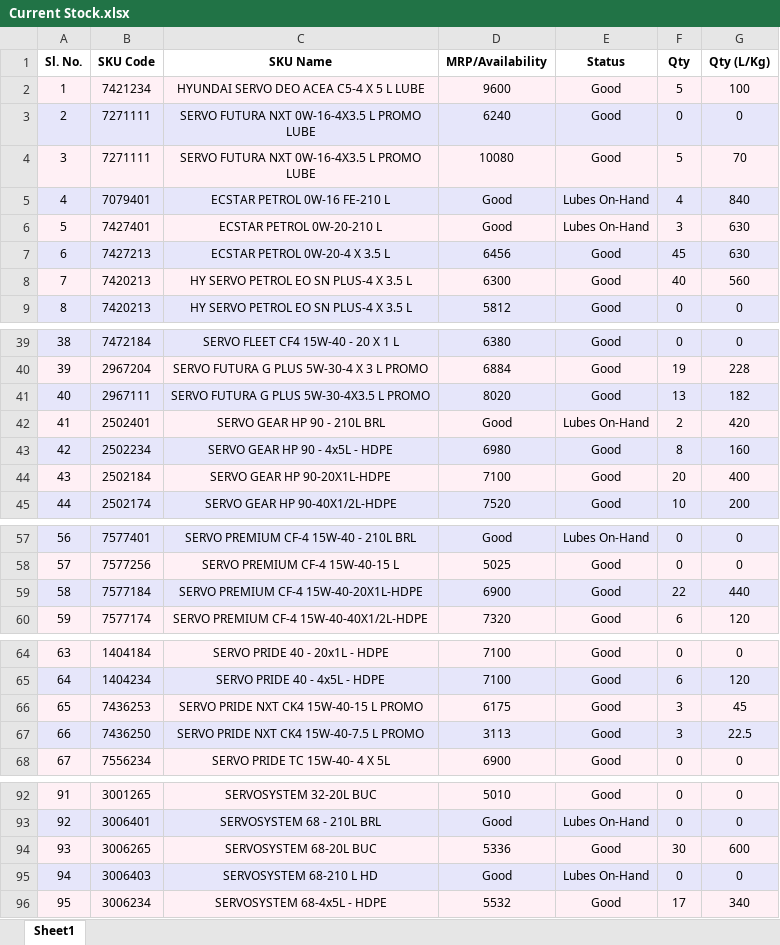
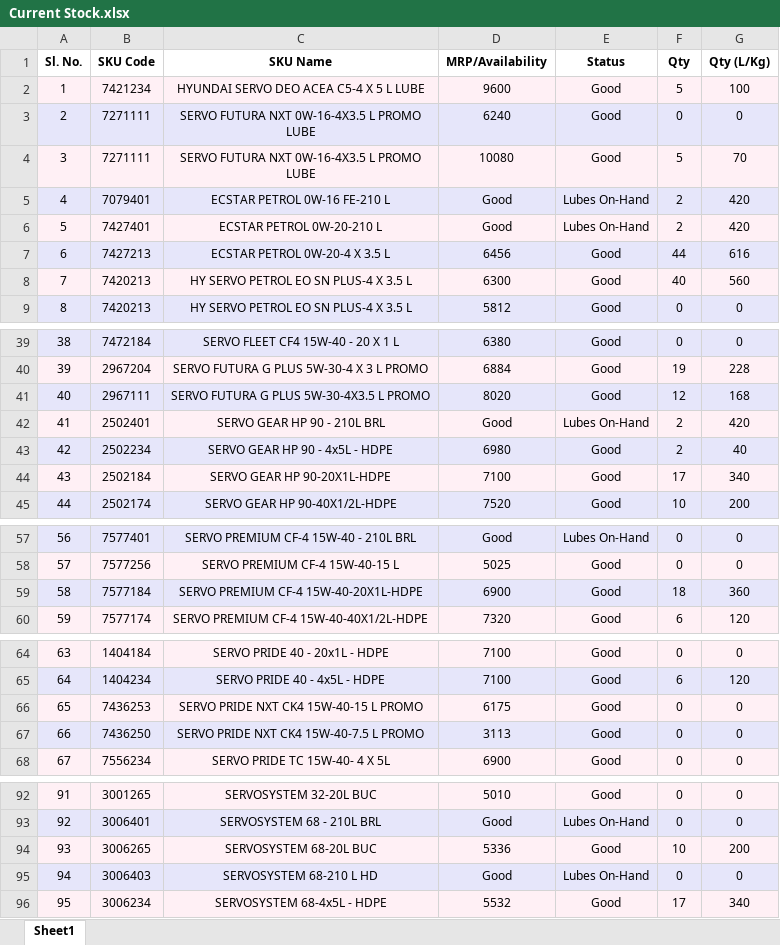
Before and after one commit to alh-5/alh, an Excel workbook: Stock Available from Not Received physical product/Current Stock.xlsx, sheet Sheet1, drawn as a sheet; only a part is shown, gaps mark what is left out; values as stored, in another font and other column widths than the file's, no borders; the diff covers the shown part only; the diff names each change by its address in the sheet, - before the commit and + after, or states it on an @@ line.

```diff
--- a/Stock Available from Not Received physical product/Current Stock.xlsx (sheet Sheet1)
+++ b/Stock Available from Not Received physical product/Current Stock.xlsx (sheet Sheet1)
-F5 (Qty): 4
+F5 (Qty): 2
-G5 (Qty (L/Kg)): 840
+G5 (Qty (L/Kg)): 420
-F6 (Qty): 3
+F6 (Qty): 2
-G6 (Qty (L/Kg)): 630
+G6 (Qty (L/Kg)): 420
-F7 (Qty): 45
+F7 (Qty): 44
-G7 (Qty (L/Kg)): 630
+G7 (Qty (L/Kg)): 616
-F41 (Qty): 13
+F41 (Qty): 12
-G41 (Qty (L/Kg)): 182
+G41 (Qty (L/Kg)): 168
-F43 (Qty): 8
+F43 (Qty): 2
-G43 (Qty (L/Kg)): 160
+G43 (Qty (L/Kg)): 40
-F44 (Qty): 20
+F44 (Qty): 17
-G44 (Qty (L/Kg)): 400
+G44 (Qty (L/Kg)): 340
-F59 (Qty): 22
+F59 (Qty): 18
-G59 (Qty (L/Kg)): 440
+G59 (Qty (L/Kg)): 360
-F66:F67 (Qty): 3
+F66:F67 (Qty): 0
-G66 (Qty (L/Kg)): 45
+G66 (Qty (L/Kg)): 0
-G67 (Qty (L/Kg)): 22.5
+G67 (Qty (L/Kg)): 0
-F94 (Qty): 30
+F94 (Qty): 10
-G94 (Qty (L/Kg)): 600
+G94 (Qty (L/Kg)): 200
```
Also changed, not shown: 24 edited cells elsewhere in this sheet.
